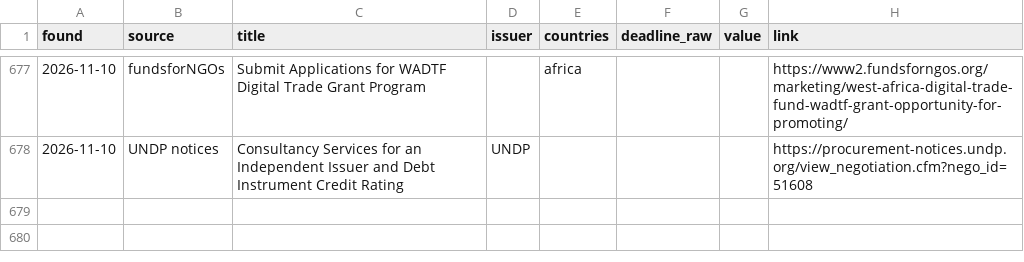
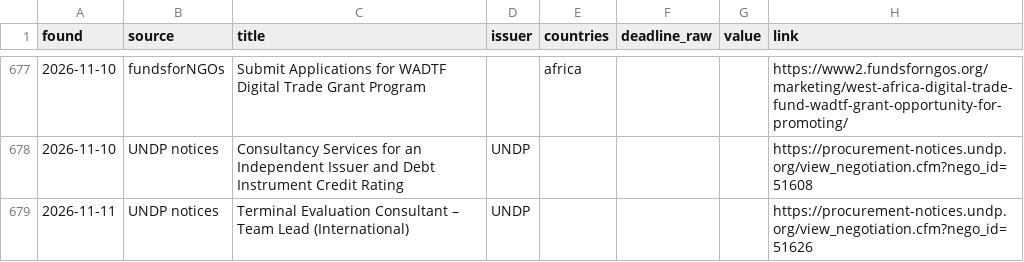
Before and after one commit to nickyb123abc/MIAfrica_RFP, a CSV file: data/opportunities.csv, drawn as a sheet; only a part is shown, gaps mark what is left out; the diff names each change by its address in the sheet, - before the commit and + after, or states it on an @@ line.

```diff
--- a/data/opportunities.csv
+++ b/data/opportunities.csv
+row 679: 2026-11-11 | UNDP notices | Terminal Evaluation Consultant – Team Lead (International) | UNDP |  |  |  | https://procurement-notices.undp.org/view_negotiation.cfm?nego_id=51626
```
Also changed, not shown: 7 other files.
